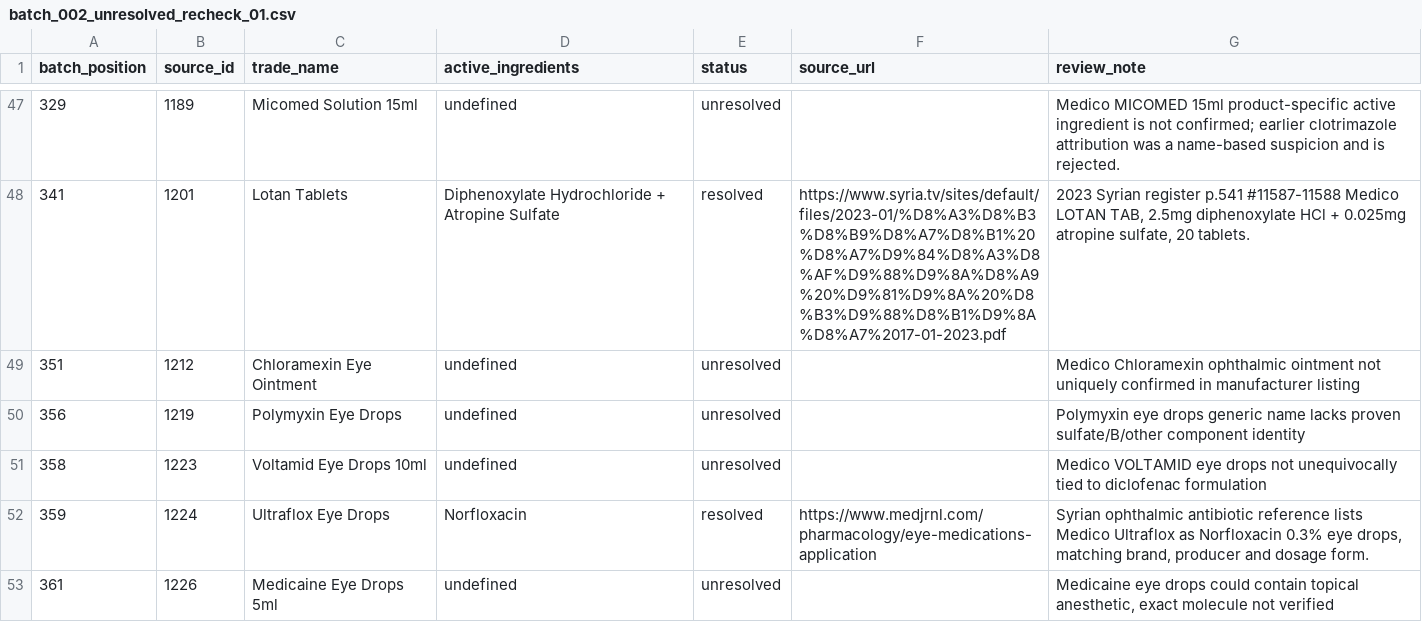
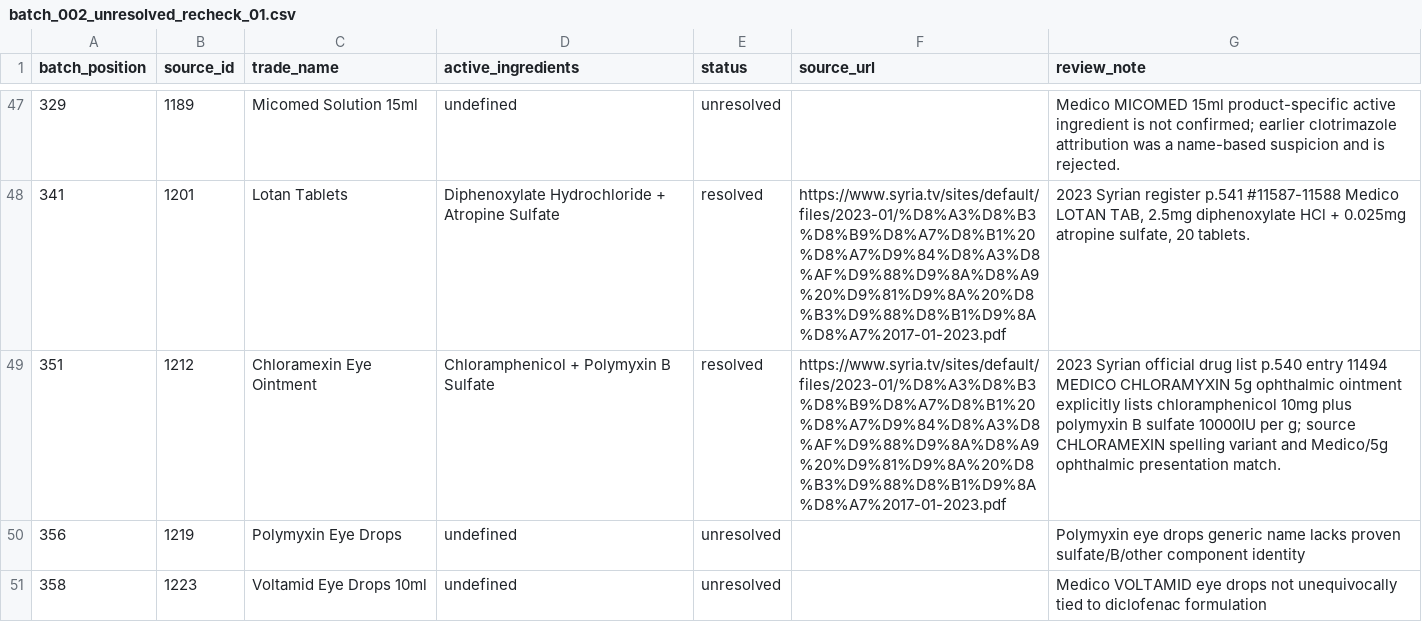
Before and after one commit to Sherko231/sherko_pharma, a CSV file: data/active_ingredients_progress/batch_002_unresolved_recheck_01.csv, drawn as a sheet; only a part is shown, gaps mark what is left out; the shorter side is filled out with more unchanged rows.

Commit message:
data: resolve Medico Chloramexin ophthalmic ointment against Syrian registry

```diff
--- a/data/active_ingredients_progress/batch_002_unresolved_recheck_01.csv
+++ b/data/active_ingredients_progress/batch_002_unresolved_recheck_01.csv
@@ -48,3 +48,3 @@ batch_position,source_id,trade_name,active_ingredients,status,source_url,review_
 341,1201,Lotan Tablets,Diphenoxylate Hydrochloride + Atropine Sulfate,resolved,https://www.syria.tv/sites/default/files/2023-01/%D8%A3%D8%B3%D8%B9%D8%A7%D8%B1%20%D8%A7%D9%84%D8%A3%D8%AF%D9%88%D9%8A%D8%A9%20%D9%81%D9%8A%20%D8%B3%D9%88%D8%B1%D9%8A%D8%A7%2017-01-2023.pdf,"2023 Syrian register p.541 #11587-11588 Medico LOTAN TAB, 2.5mg diphenoxylate HCl + 0.025mg atropine sulfate, 20 tablets."
-351,1212,Chloramexin Eye Ointment,undefined,unresolved,,Medico Chloramexin ophthalmic ointment not uniquely confirmed in manufacturer listing
+351,1212,Chloramexin Eye Ointment,Chloramphenicol + Polymyxin B Sulfate,resolved,https://www.syria.tv/sites/default/files/2023-01/%D8%A3%D8%B3%D8%B9%D8%A7%D8%B1%20%D8%A7%D9%84%D8%A3%D8%AF%D9%88%D9%8A%D8%A9%20%D9%81%D9%8A%20%D8%B3%D9%88%D8%B1%D9%8A%D8%A7%2017-01-2023.pdf,2023 Syrian official drug list p.540 entry 11494 MEDICO CHLORAMYXIN 5g ophthalmic ointment explicitly lists chloramphenicol 10mg plus polymyxin B sulfate 10000IU per g; source CHLORAMEXIN spelling variant and Medico/5g ophthalmic presentation match.
 356,1219,Polymyxin Eye Drops,undefined,unresolved,,Polymyxin eye drops generic name lacks proven sulfate/B/other component identity
```
